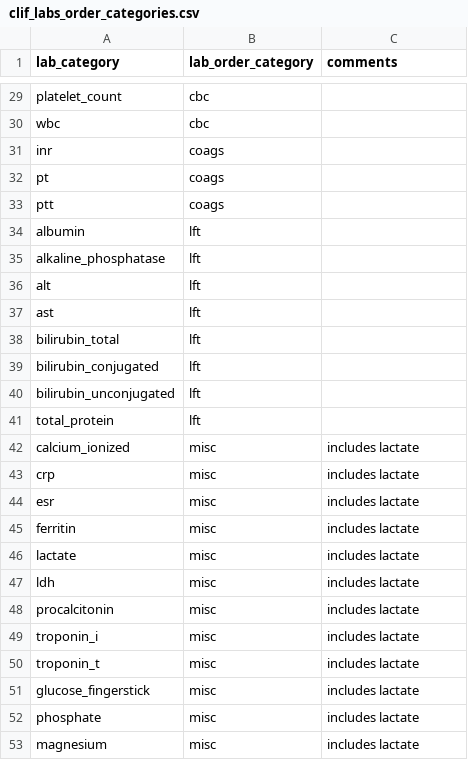
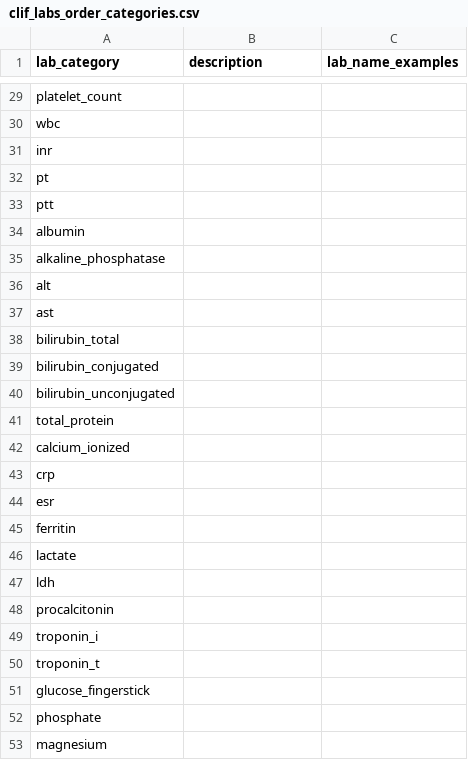
Before and after one commit to Common-Longitudinal-ICU-data-Format/CLIF, a CSV file: mCIDE/labs/clif_labs_order_categories.csv, drawn as a sheet; only a part is shown, gaps mark what is left out; the diff covers the shown part only; the diff names each change by its address in the sheet, - before the commit and + after, or states it on an @@ line.

```diff
--- a/mCIDE/labs/clif_labs_order_categories.csv
+++ b/mCIDE/labs/clif_labs_order_categories.csv
-B1: lab_order_category
+B1: description
-C1: comments
+C1: lab_name_examples
-B29:B30 (description): cbc
+B29:B30 (description): (empty)
-B31:B33 (description): coags
+B31:B33 (description): (empty)
-B34:B41 (description): lft
+B34:B41 (description): (empty)
-B42:B53 (description): misc
+B42:B53 (description): (empty)
-C42:C53 (lab_name_examples): includes lactate
+C42:C53 (lab_name_examples): (empty)
```
Also changed, not shown: 35 edited cells elsewhere in this file, mCIDE/labs/clif_lab_categories.csv, mCIDE/medication_admin_intermittent/clif_medication_admin_intermittent_med_categories.csv, 24 other files.
